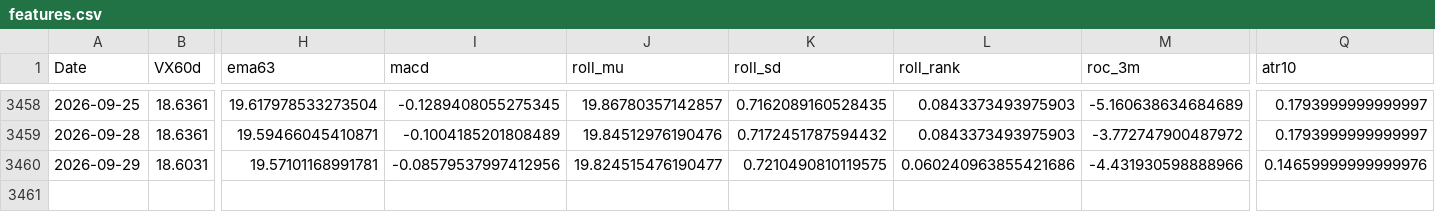
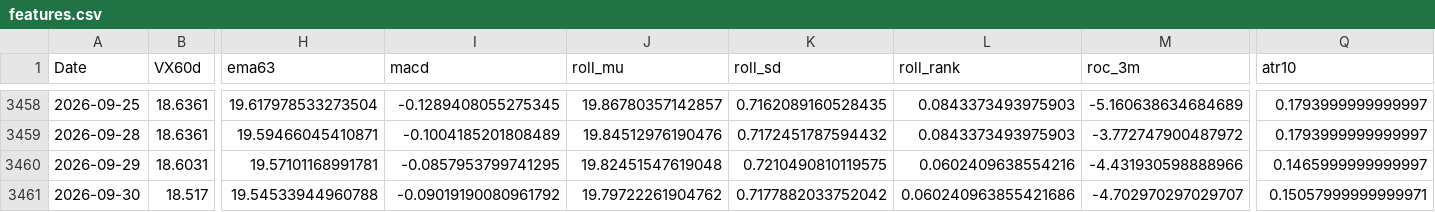
Before and after one commit to laimanto/VF75-strategy, a CSV file: data/features.csv, drawn as a sheet; only a part is shown, gaps mark what is left out; rows hold the shown columns only; the diff names each change by its address in the sheet, - before the commit and + after, or states it on an @@ line.

```diff
--- a/data/features.csv
+++ b/data/features.csv
-I3460 (macd): -0.08579537997412956
+I3460 (macd): -0.0857953799741295
-J3460 (roll_mu): 19.824515476190477
+J3460 (roll_mu): 19.82451547619048
-L3460 (roll_rank): 0.060240963855421686
+L3460 (roll_rank): 0.0602409638554216
-Q3460 (atr10): 0.14659999999999976
+Q3460 (atr10): 0.1465999999999997
+row 3461: 2026-09-30 | 18.517 | 19.54533944960788 | -0.09019190080961792 | 19.79722261904762 | 0.7177882033752042 | 0.060240963855421686 | -4.702970297029707 | 0.15057999999999971
```
Also changed, not shown: data/daily_log.csv, data/option_price.csv, 3 other files.
